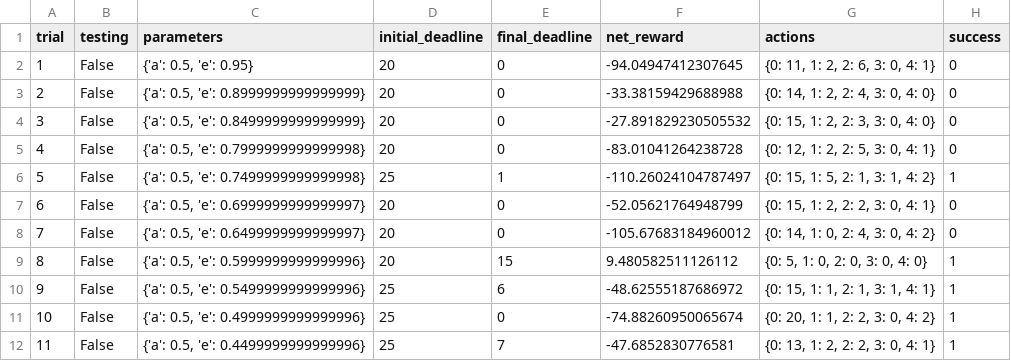
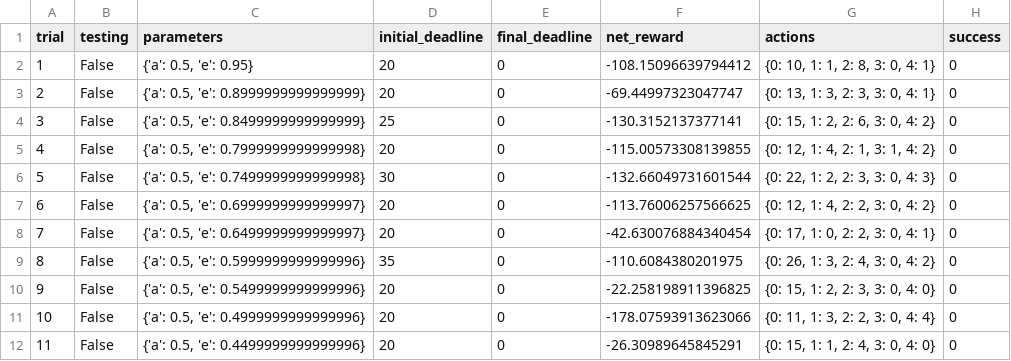
Before and after one commit to Grave/machine-learning, a CSV file: projects/smartcab/logs/sim_default-learning.csv, drawn as a sheet; only a part is shown; the diff covers the shown part only.

```diff
--- a/projects/smartcab/logs/sim_default-learning.csv
+++ b/projects/smartcab/logs/sim_default-learning.csv
@@ -1,12 +1,12 @@
 trial,testing,parameters,initial_deadline,final_deadline,net_reward,actions,success
-1,False,"{'a': 0.5, 'e': 0.95}",20,0,-94.04947412307645,"{0: 11, 1: 2, 2: 6, 3: 0, 4: 1}",0
-2,False,"{'a': 0.5, 'e': 0.8999999999999999}",20,0,-33.38159429688988,"{0: 14, 1: 2, 2: 4, 3: 0, 4: 0}",0
-3,False,"{'a': 0.5, 'e': 0.8499999999999999}",20,0,-27.891829230505532,"{0: 15, 1: 2, 2: 3, 3: 0, 4: 0}",0
-4,False,"{'a': 0.5, 'e': 0.7999999999999998}",20,0,-83.01041264238728,"{0: 12, 1: 2, 2: 5, 3: 0, 4: 1}",0
-5,False,"{'a': 0.5, 'e': 0.7499999999999998}",25,1,-110.26024104787497,"{0: 15, 1: 5, 2: 1, 3: 1, 4: 2}",1
-6,False,"{'a': 0.5, 'e': 0.6999999999999997}",20,0,-52.05621764948799,"{0: 15, 1: 2, 2: 2, 3: 0, 4: 1}",0
-7,False,"{'a': 0.5, 'e': 0.6499999999999997}",20,0,-105.67683184960012,"{0: 14, 1: 0, 2: 4, 3: 0, 4: 2}",0
-8,False,"{'a': 0.5, 'e': 0.5999999999999996}",20,15,9.480582511126112,"{0: 5, 1: 0, 2: 0, 3: 0, 4: 0}",1
-9,False,"{'a': 0.5, 'e': 0.5499999999999996}",25,6,-48.62555187686972,"{0: 15, 1: 1, 2: 1, 3: 1, 4: 1}",1
-10,False,"{'a': 0.5, 'e': 0.4999999999999996}",25,0,-74.88260950065674,"{0: 20, 1: 1, 2: 2, 3: 0, 4: 2}",1
-11,False,"{'a': 0.5, 'e': 0.4499999999999996}",25,7,-47.6852830776581,"{0: 13, 1: 2, 2: 2, 3: 0, 4: 1}",1
+1,False,"{'a': 0.5, 'e': 0.95}",20,0,-108.15096639794412,"{0: 10, 1: 1, 2: 8, 3: 0, 4: 1}",0
+2,False,"{'a': 0.5, 'e': 0.8999999999999999}",20,0,-69.44997323047747,"{0: 13, 1: 3, 2: 3, 3: 0, 4: 1}",0
+3,False,"{'a': 0.5, 'e': 0.8499999999999999}",25,0,-130.3152137377141,"{0: 15, 1: 2, 2: 6, 3: 0, 4: 2}",0
+4,False,"{'a': 0.5, 'e': 0.7999999999999998}",20,0,-115.00573308139855,"{0: 12, 1: 4, 2: 1, 3: 1, 4: 2}",0
+5,False,"{'a': 0.5, 'e': 0.7499999999999998}",30,0,-132.66049731601544,"{0: 22, 1: 2, 2: 3, 3: 0, 4: 3}",0
+6,False,"{'a': 0.5, 'e': 0.6999999999999997}",20,0,-113.76006257566625,"{0: 12, 1: 4, 2: 2, 3: 0, 4: 2}",0
+7,False,"{'a': 0.5, 'e': 0.6499999999999997}",20,0,-42.630076884340454,"{0: 17, 1: 0, 2: 2, 3: 0, 4: 1}",0
+8,False,"{'a': 0.5, 'e': 0.5999999999999996}",35,0,-110.6084380201975,"{0: 26, 1: 3, 2: 4, 3: 0, 4: 2}",0
+9,False,"{'a': 0.5, 'e': 0.5499999999999996}",20,0,-22.258198911396825,"{0: 15, 1: 2, 2: 3, 3: 0, 4: 0}",0
+10,False,"{'a': 0.5, 'e': 0.4999999999999996}",20,0,-178.07593913623066,"{0: 11, 1: 3, 2: 2, 3: 0, 4: 4}",0
+11,False,"{'a': 0.5, 'e': 0.4499999999999996}",20,0,-26.30989645845291,"{0: 15, 1: 1, 2: 4, 3: 0, 4: 0}",0
```
Also changed, not shown: 71 edited cells elsewhere in this file, projects/smartcab/logs/sim_no-learning.csv, 7 other files.
